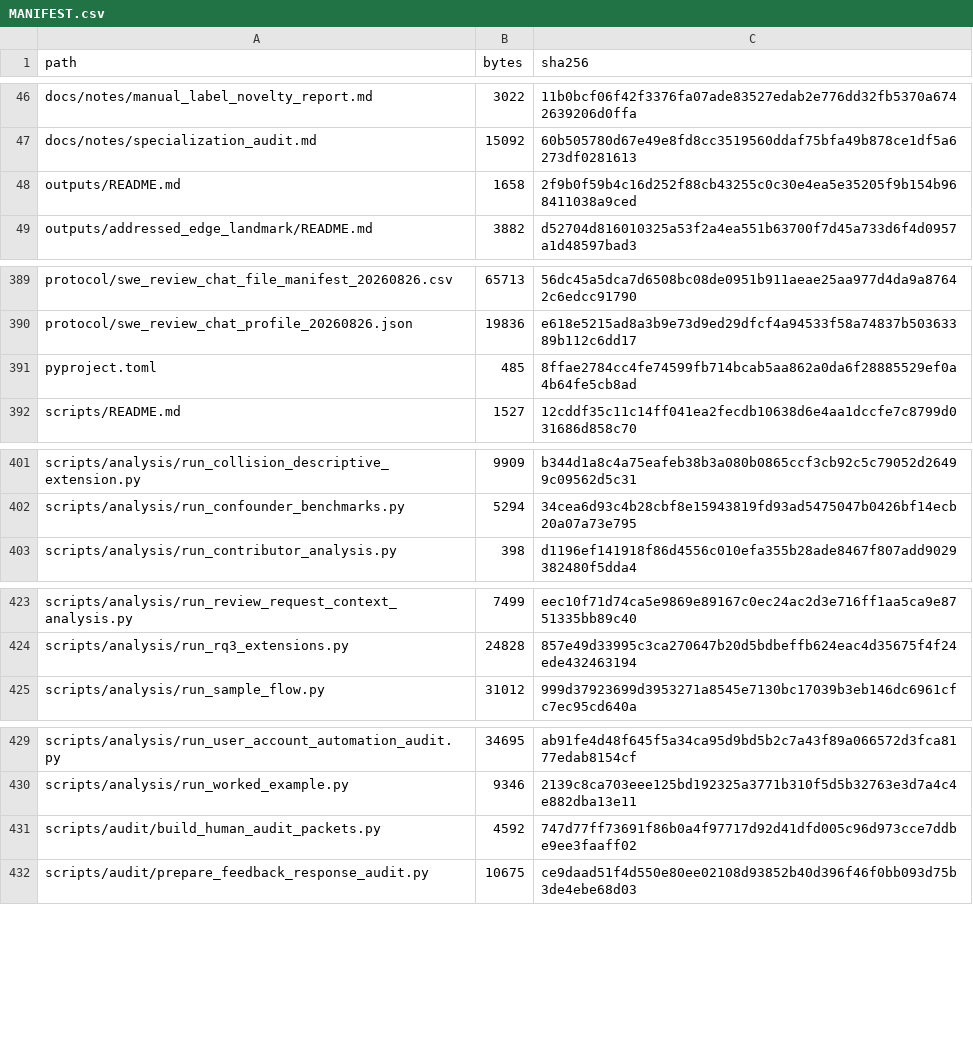
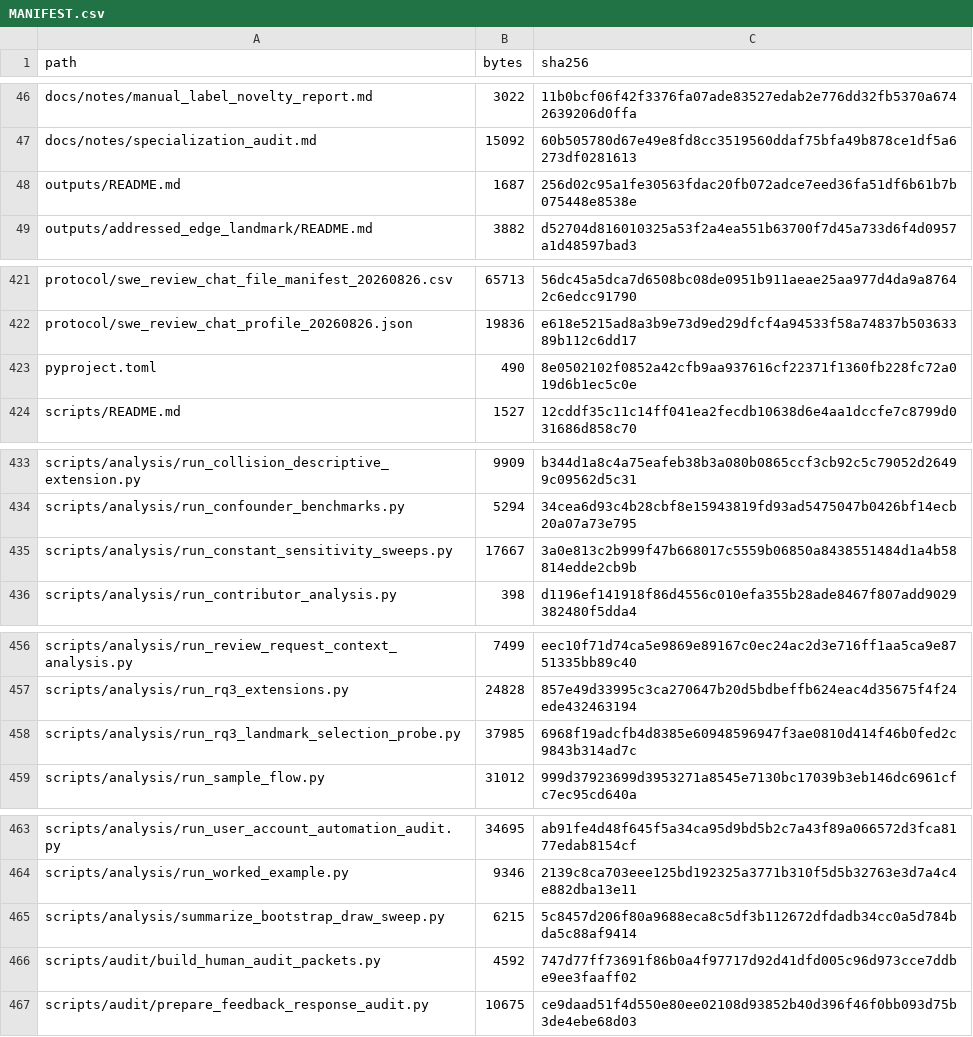
Before and after one commit to technoob05/emse2026-multiagent-impact, a CSV file: build/zenodo/MANIFEST.csv, drawn as a sheet; only a part is shown, gaps mark what is left out; the diff covers the shown part only.

Commit message:
Bring in the Zenodo draft script and document the deposit path

```diff
--- a/build/zenodo/MANIFEST.csv
+++ b/build/zenodo/MANIFEST.csv
@@ -47,3 +47,3 @@ docs/notes/manual_label_novelty_report.md,3022,11b0bcf06f42f3376fa07ade83527edab
 docs/notes/specialization_audit.md,15092,60b505780d67e49e8fd8cc3519560ddaf75bfa49b878ce1df5a6273df0281613
-outputs/README.md,1658,2f9b0f59b4c16d252f88cb43255c0c30e4ea5e35205f9b154b968411038a9ced
+outputs/README.md,1687,256d02c95a1fe30563fdac20fb072adce7eed36fa51df6b61b7b075448e8538e
 outputs/addressed_edge_landmark/README.md,3882,d52704d816010325a53f2a4ea551b63700f7d45a733d6f4d0957a1d48597bad3
@@ -390,3 +422,3 @@ protocol/swe_review_chat_file_manifest_20260826.csv,65713,56dc45a5dca7d6508bc08d
 protocol/swe_review_chat_profile_20260826.json,19836,e618e5215ad8a3b9e73d9ed29dfcf4a94533f58a74837b50363389b112c6dd17
-pyproject.toml,485,8ffae2784cc4fe74599fb714bcab5aa862a0da6f28885529ef0a4b64fe5cb8ad
+pyproject.toml,490,8e0502102f0852a42cfb9aa937616cf22371f1360fb228fc72a019d6b1ec5c0e
 scripts/README.md,1527,12cddf35c11c14ff041ea2fecdb10638d6e4aa1dccfe7c8799d031686d858c70
@@ -402,2 +434,3 @@ scripts/analysis/run_collision_descriptive_extension.py,9909,b344d1a8c4a75eafeb3
 scripts/analysis/run_confounder_benchmarks.py,5294,34cea6d93c4b28cbf8e15943819fd93ad5475047b0426bf14ecb20a07a73e795
+scripts/analysis/run_constant_sensitivity_sweeps.py,17667,3a0e813c2b999f47b668017c5559b06850a8438551484d1a4b58814edde2cb9b
 scripts/analysis/run_contributor_analysis.py,398,d1196ef141918f86d4556c010efa355b28ade8467f807add9029382480f5dda4
@@ -424,2 +457,3 @@ scripts/analysis/run_review_request_context_analysis.py,7499,eec10f71d74ca5e9869
 scripts/analysis/run_rq3_extensions.py,24828,857e49d33995c3ca270647b20d5bdbeffb624eac4d35675f4f24ede432463194
+scripts/analysis/run_rq3_landmark_selection_probe.py,37985,6968f19adcfb4d8385e60948596947f3ae0810d414f46b0fed2c9843b314ad7c
 scripts/analysis/run_sample_flow.py,31012,999d37923699d3953271a8545e7130bc17039b3eb146dc6961cfc7ec95cd640a
@@ -430,2 +464,3 @@ scripts/analysis/run_user_account_automation_audit.py,34695,ab91fe4d48f645f5a34c
 scripts/analysis/run_worked_example.py,9346,2139c8ca703eee125bd192325a3771b310f5d5b32763e3d7a4c4e882dba13e11
+scripts/analysis/summarize_bootstrap_draw_sweep.py,6215,5c8457d206f80a9688eca8c5df3b112672dfdadb34cc0a5d784bda5c88af9414
 scripts/audit/build_human_audit_packets.py,4592,747d77ff73691f86b0a4f97717d92d41dfd005c96d973cce7ddbe9ee3faaff02
```
Also changed, not shown: 38 added rows, 1 removed row and 52 edited cells elsewhere in this file, 5 other files.
